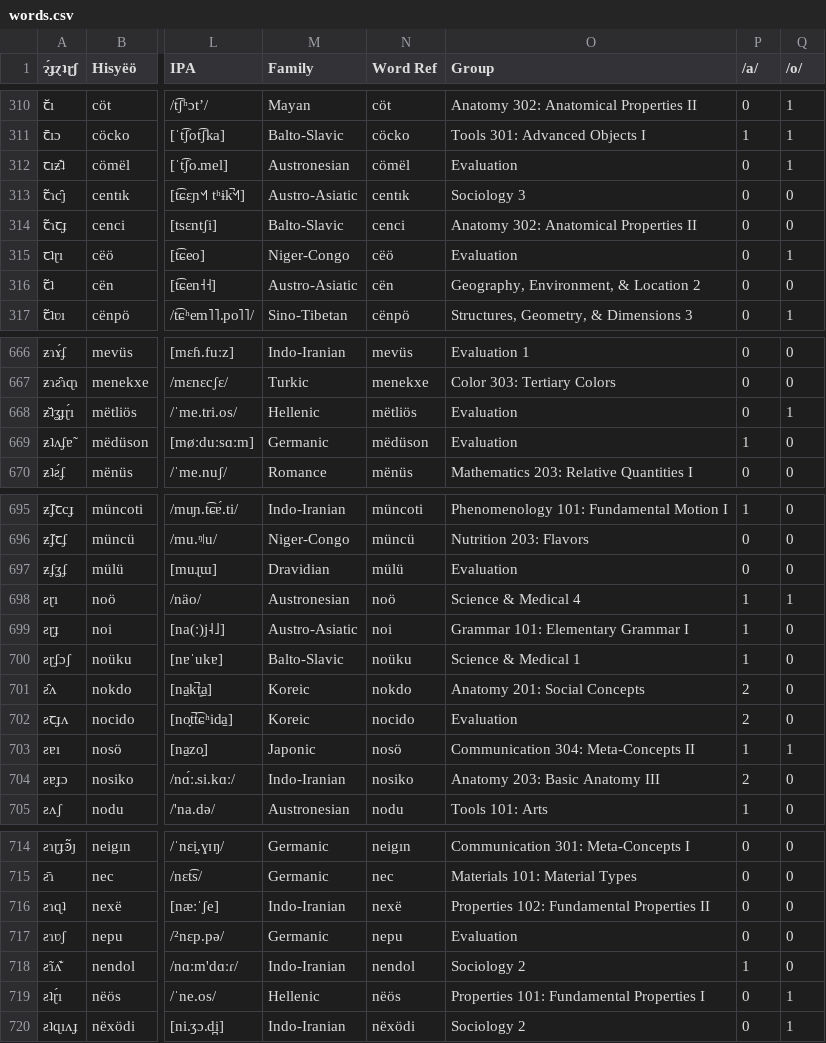
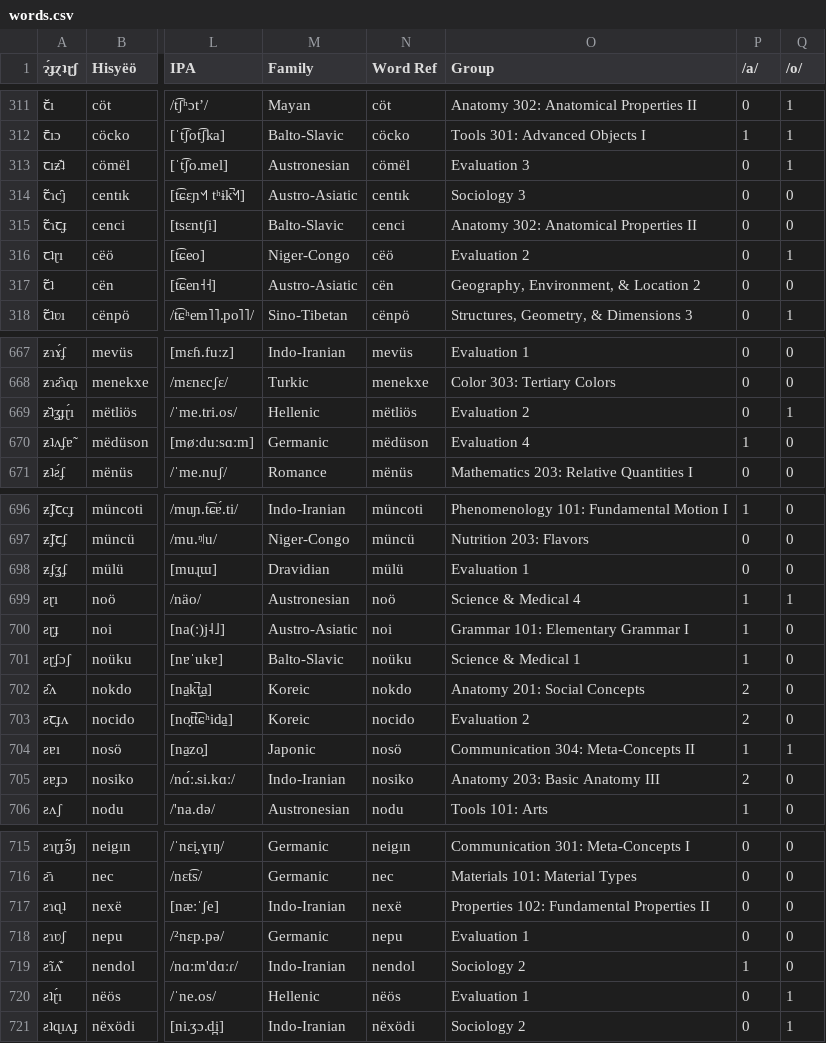
Before and after one commit to Hisyeo/Hisyeo.github.io, a CSV file: static/words.csv, drawn as a sheet; only a part is shown, gaps mark what is left out; addresses are those after the commit; the diff covers the shown part only; the diff names each change by its address in the sheet, - before the commit and + after, or states it on an @@ line.

```diff
--- a/static/words.csv
+++ b/static/words.csv
-O313 (Group): Evaluation
+O313 (Group): Evaluation 3
-O316 (Group): Evaluation
+O316 (Group): Evaluation 2
-O669 (Group): Evaluation
+O669 (Group): Evaluation 2
-O670 (Group): Evaluation
+O670 (Group): Evaluation 4
-O698 (Group): Evaluation
+O698 (Group): Evaluation 1
-O703 (Group): Evaluation
+O703 (Group): Evaluation 2
-O718 (Group): Evaluation
+O718 (Group): Evaluation 1
-O720 (Group): Properties 101: Fundamental Properties I
+O720 (Group): Evaluation 1
```
Also changed, not shown: 1 added row, 1 moved row and 42 edited cells elsewhere in this file.
